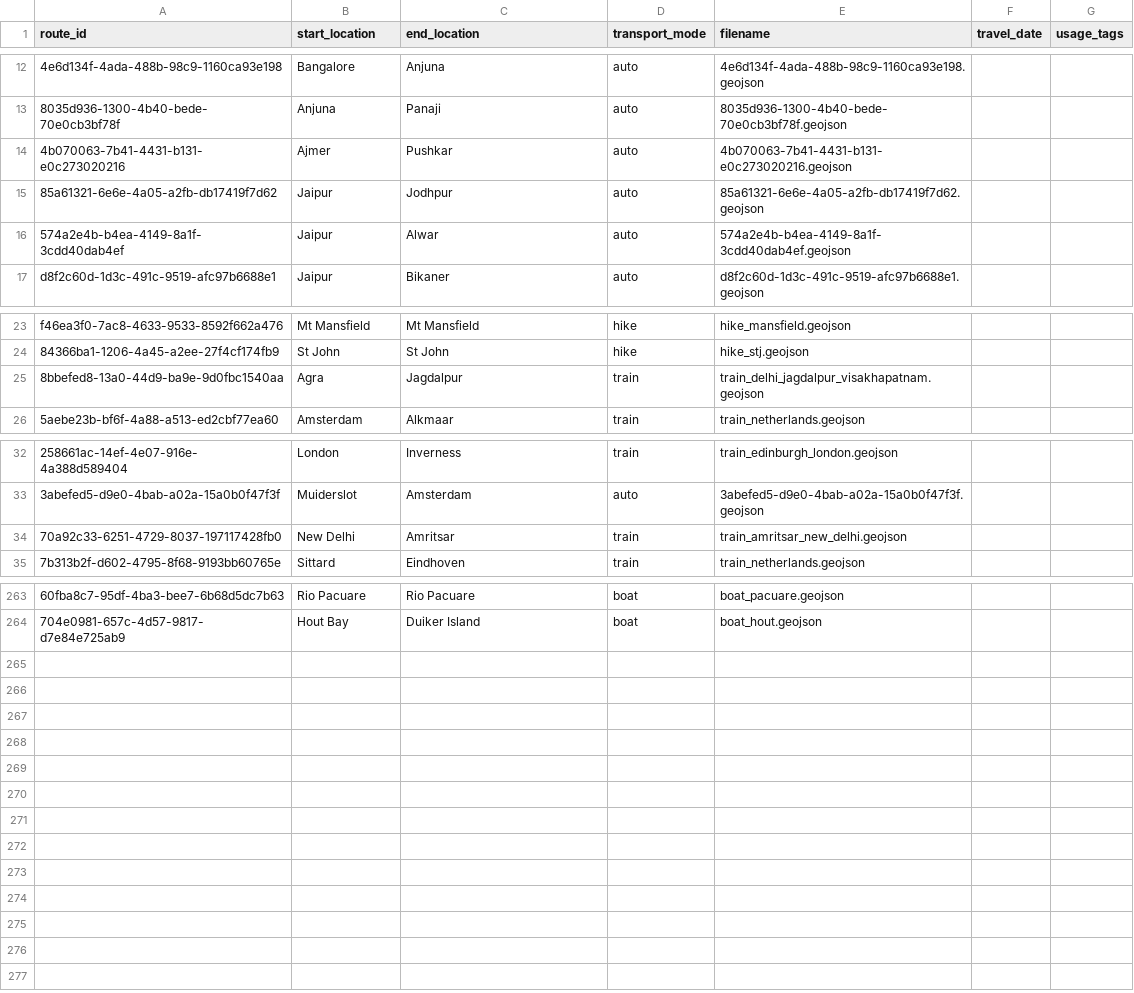
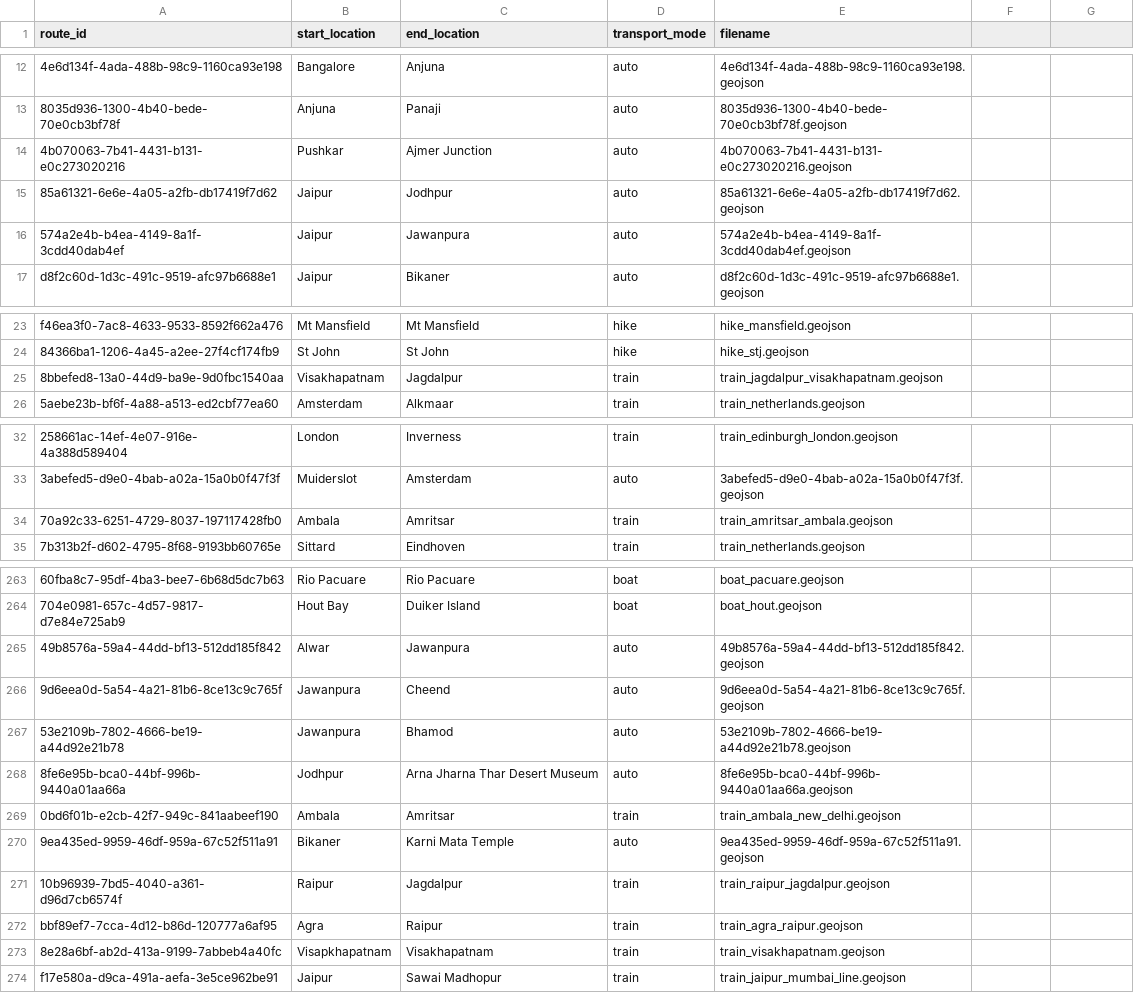
Before and after one commit to johbry17/Waypoints-A-Personal-BioGeography, a CSV file: docs/resources/data/routes.csv, drawn as a sheet; only a part is shown, gaps mark what is left out; the diff covers the shown part only; the diff names each change by its address in the sheet, - before the commit and + after, or states it on an @@ line.

Commit message:
feat: update india routes

```diff
--- a/docs/resources/data/routes.csv
+++ b/docs/resources/data/routes.csv
-F1: travel_date
+F1: (empty)
-G1: usage_tags
+G1: (empty)
-B14 (start_location): Ajmer
+B14 (start_location): Pushkar
-C14 (end_location): Pushkar
+C14 (end_location): Ajmer Junction
-C16 (end_location): Alwar
+C16 (end_location): Jawanpura
-B25 (start_location): Agra
+B25 (start_location): Visakhapatnam
-E25 (filename): train_delhi_jagdalpur_visakhapatnam.geojson
+E25 (filename): train_jagdalpur_visakhapatnam.geojson
-B34 (start_location): New Delhi
+B34 (start_location): Ambala
-E34 (filename): train_amritsar_new_delhi.geojson
+E34 (filename): train_amritsar_ambala.geojson
+row 265: 49b8576a-59a4-44dd-bf13-512dd185f842 | Alwar | Jawanpura | auto | 49b8576a-59a4-44dd-bf13-512dd185f842.geojson
+row 266: 9d6eea0d-5a54-4a21-81b6-8ce13c9c765f | Jawanpura | Cheend | auto | 9d6eea0d-5a54-4a21-81b6-8ce13c9c765f.geojson
+row 267: 53e2109b-7802-4666-be19-a44d92e21b78 | Jawanpura | Bhamod | auto | 53e2109b-7802-4666-be19-a44d92e21b78.geojson
+row 268: 8fe6e95b-bca0-44bf-996b-9440a01aa66a | Jodhpur | Arna Jharna Thar Desert Museum | auto | 8fe6e95b-bca0-44bf-996b-9440a01aa66a.geojson
+row 269: 0bd6f01b-e2cb-42f7-949c-841aabeef190 | Ambala | Amritsar | train | train_ambala_new_delhi.geojson
+row 270: 9ea435ed-9959-46df-959a-67c52f511a91 | Bikaner | Karni Mata Temple | auto | 9ea435ed-9959-46df-959a-67c52f511a91.geojson
+row 271: 10b96939-7bd5-4040-a361-d96d7cb6574f | Raipur | Jagdalpur | train | train_raipur_jagdalpur.geojson
+row 272: bbf89ef7-7cca-4d12-b86d-120777a6af95 | Agra | Raipur | train | train_agra_raipur.geojson
+row 273: 8e28a6bf-ab2d-413a-9199-7abbeb4a40fc | Visapkhapatnam | Visakhapatnam | train | train_visakhapatnam.geojson
+row 274: f17e580a-d9ca-491a-aefa-3e5ce962be91 | Jaipur | Sawai Madhopur | train | train_jaipur_mumbai_line.geojson
```
Also changed, not shown: 2 edited cells elsewhere in this file, 20 other files.
